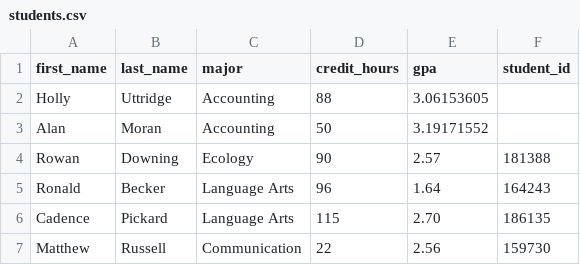
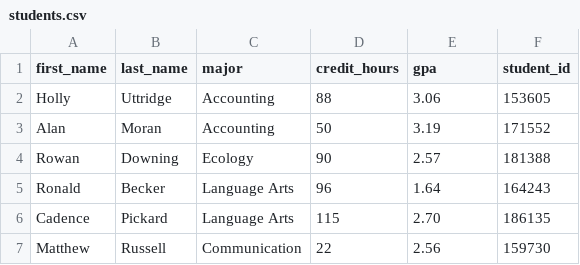
Before and after one commit to Sammi-Rae/MSAMajor2026, a CSV file: challenge_code/students.csv, drawn as a sheet; only a part is shown.

```diff
--- a/challenge_code/students.csv
+++ b/challenge_code/students.csv
@@ -1,4 +1,4 @@
 first_name,last_name,major,credit_hours,gpa,student_id
-Holly,Uttridge,Accounting,88,3.06153605
-Alan,Moran,Accounting,50,3.19171552
+Holly,Uttridge,Accounting,88,3.06,153605
+Alan,Moran,Accounting,50,3.19,171552
 Rowan,Downing,Ecology,90,2.57,181388
```
Also changed, not shown: 2 other files.
